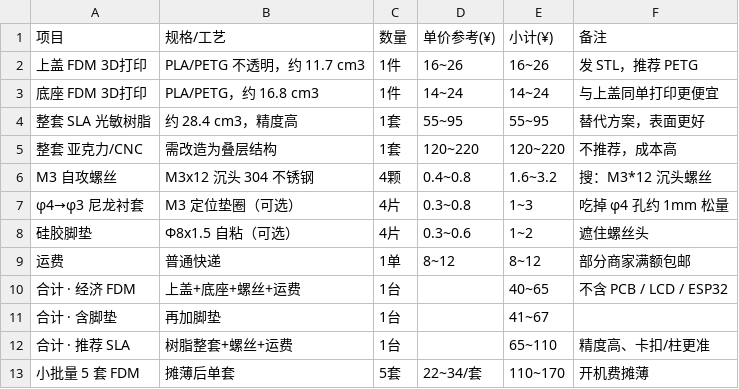
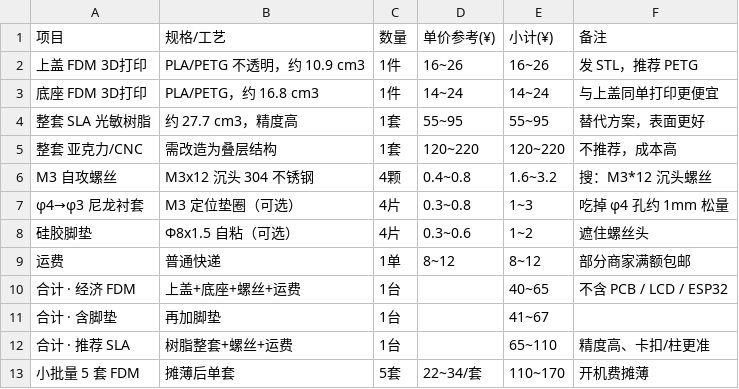
Before and after one commit to ChenDudo/ESP32S3_LCD, a CSV file: 外壳设计/cad/deliverables/外壳实物报价.csv, drawn as a sheet.

```diff
--- a/外壳设计/cad/deliverables/外壳实物报价.csv
+++ b/外壳设计/cad/deliverables/外壳实物报价.csv
@@ -1,5 +1,5 @@
 项目,规格/工艺,数量,单价参考(¥),小计(¥),备注
-上盖 FDM 3D打印,PLA/PETG 不透明，约 11.7 cm3,1件,16~26,16~26,发 STL，推荐 PETG
+上盖 FDM 3D打印,PLA/PETG 不透明，约 10.9 cm3,1件,16~26,16~26,发 STL，推荐 PETG
 底座 FDM 3D打印,PLA/PETG，约 16.8 cm3,1件,14~24,14~24,与上盖同单打印更便宜
-整套 SLA 光敏树脂,约 28.4 cm3，精度高,1套,55~95,55~95,替代方案，表面更好
+整套 SLA 光敏树脂,约 27.7 cm3，精度高,1套,55~95,55~95,替代方案，表面更好
 整套 亚克力/CNC,需改造为叠层结构,1套,120~220,120~220,不推荐，成本高
```
Also changed, not shown: 外壳设计/文件清单.csv, 38 other files.
